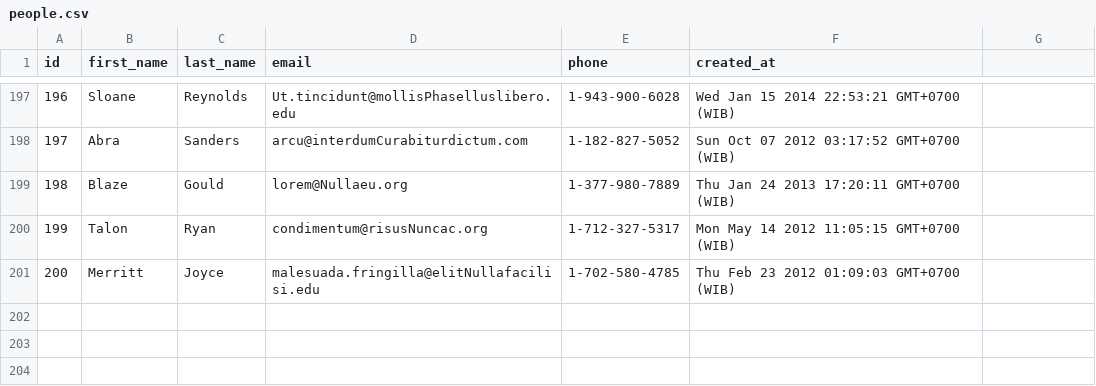
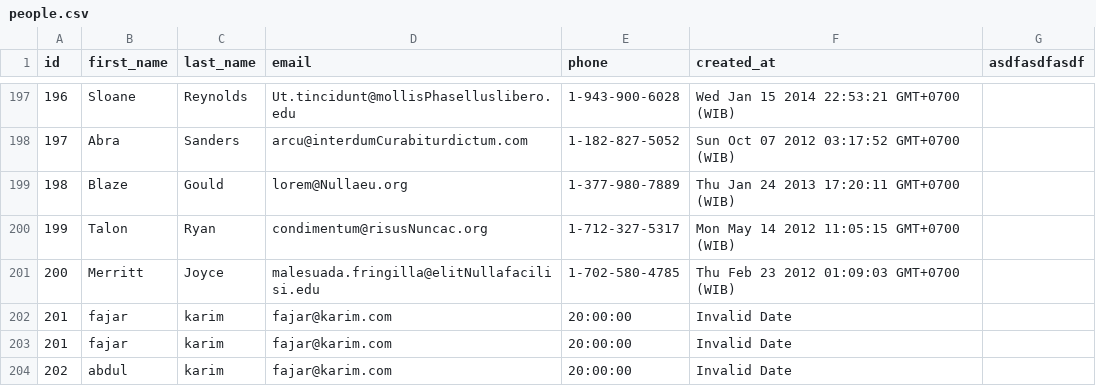
Before and after one commit to gray-fox-2017/parsing-data-1, a CSV file: people.csv, drawn as a sheet; only a part is shown, gaps mark what is left out; the diff names each change by its address in the sheet, - before the commit and + after, or states it on an @@ line.

```diff
--- a/people.csv
+++ b/people.csv
-G1: (empty)
+G1: asdfasdfasdf
+row 202: 201 | fajar | karim | fajar@karim.com | 20:00:00 | Invalid Date
+row 203: 201 | fajar | karim | fajar@karim.com | 20:00:00 | Invalid Date
+row 204: 202 | abdul | karim | fajar@karim.com | 20:00:00 | Invalid Date
```
Also changed, not shown: 1 other file.
